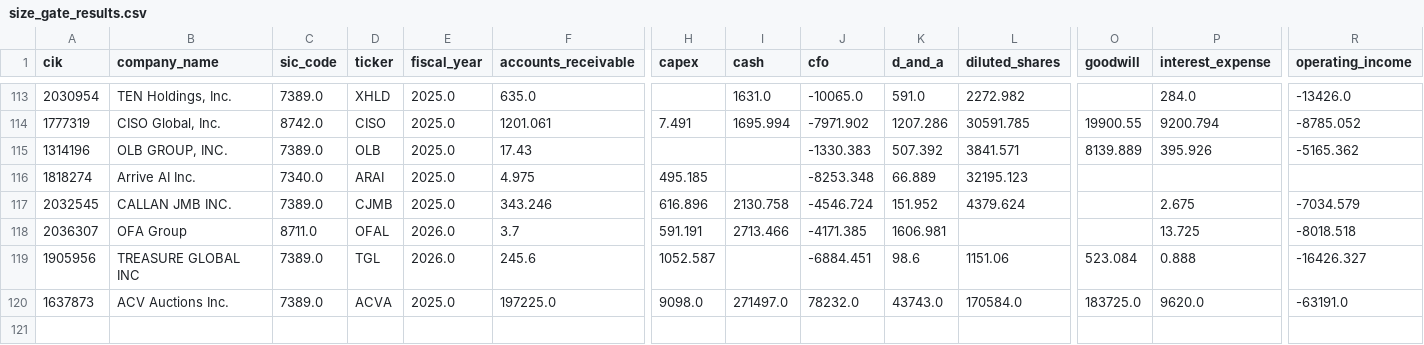
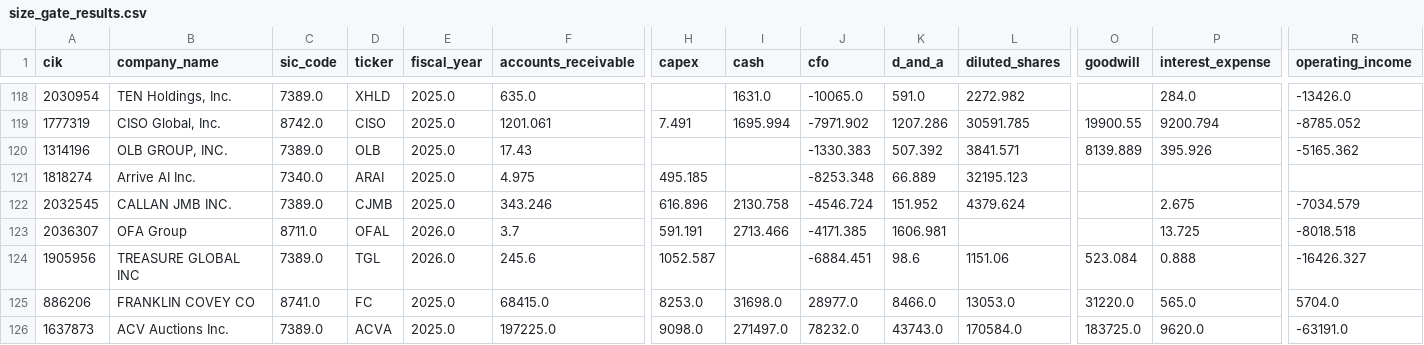
Before and after one commit to Reethika-Bollaboyana/pe-deal-screening-engine, a CSV file: data/processed/size_gate_results.csv, drawn as a sheet; only a part is shown, gaps mark what is left out; rows hold the shown columns only; the diff covers the shown part only; the diff names each change by its address in the sheet, - before the commit and + after, or states it on an @@ line.

```diff
--- a/data/processed/size_gate_results.csv
+++ b/data/processed/size_gate_results.csv
+row 125: 886206 | FRANKLIN COVEY CO | 8741.0 | FC | 2025.0 | 68415.0 | 8253.0 | 31698.0 | 28977.0 | 8466.0 | 13053.0 | 31220.0 | 565.0 | 5704.0
```
Also changed, not shown: 5 added rows elsewhere in this file, data/processed/extraction_log.csv, data/processed/universe_review.csv, 5 other files.
